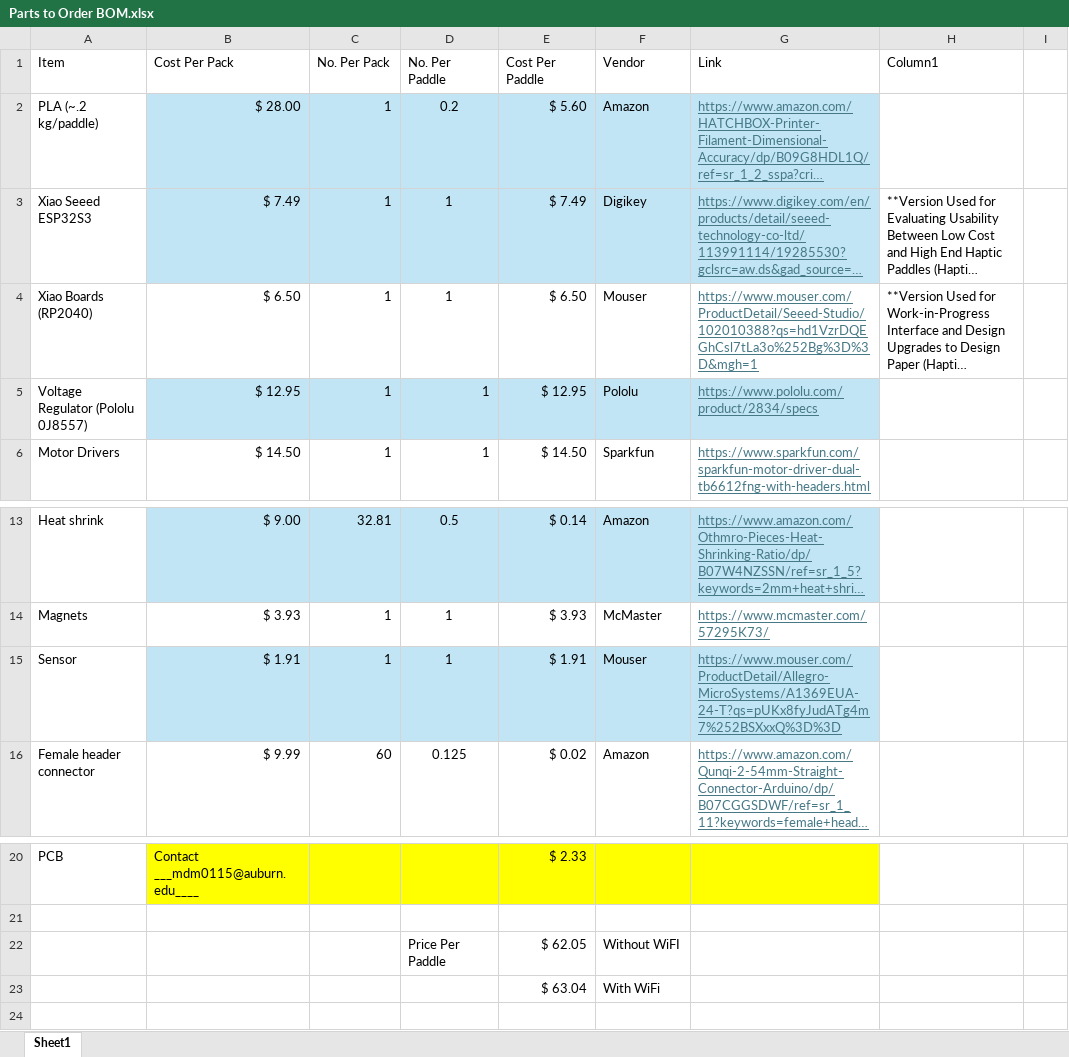
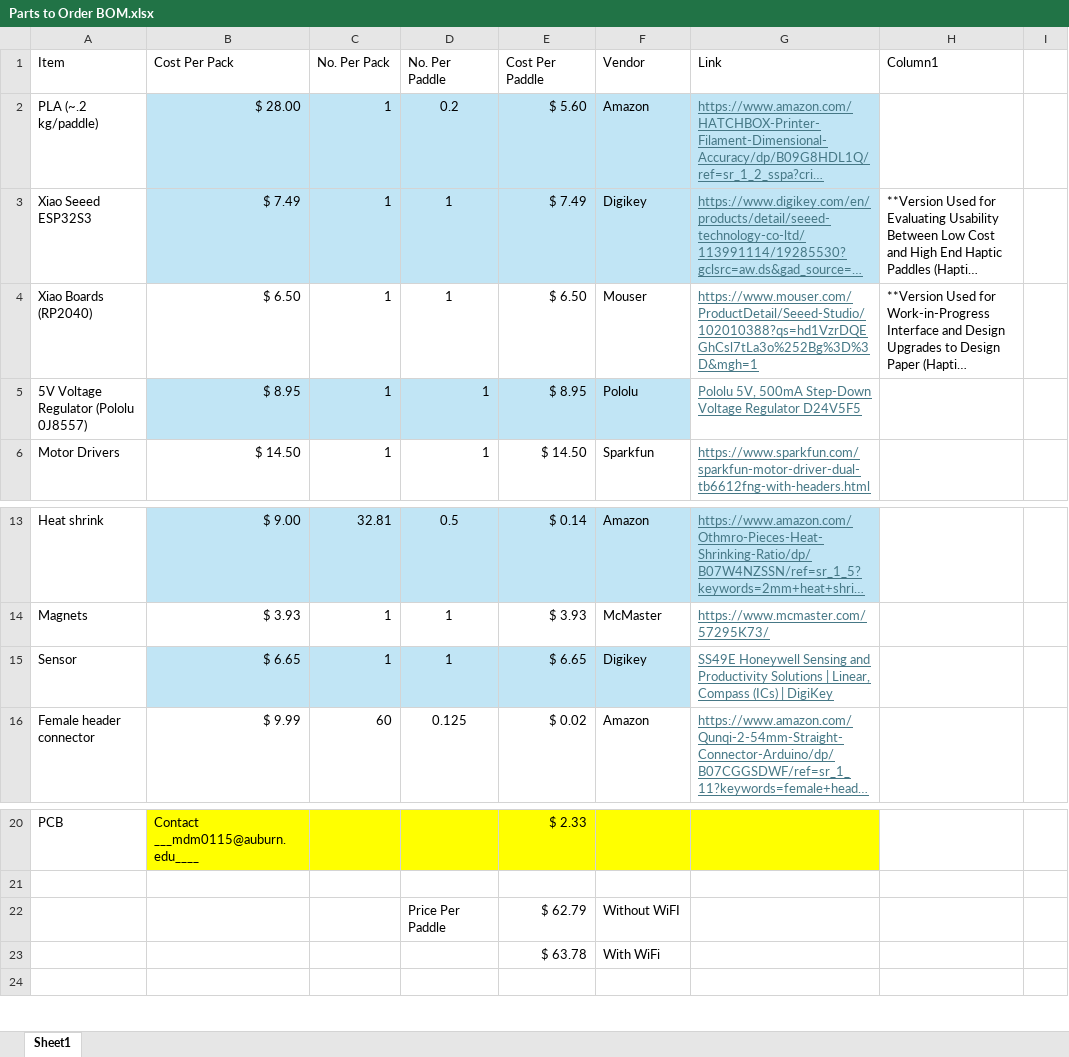
Before and after one commit to WeBRLab/hAUptic-paddle, an Excel workbook: Haptics Symposium Version 2026/Hardware/Parts to Order BOM.xlsx, sheet Sheet1, drawn as a sheet; only a part is shown, gaps mark what is left out; long unchanged cells end in …; values as stored, in another font and other column widths than the file's, no borders; table styles not drawn; the diff names each change by its address in the sheet, - before the commit and + after, or states it on an @@ line.

Commit message:
Update Parts to Order BOM.xlsx

```diff
--- a/Haptics Symposium Version 2026/Hardware/Parts to Order BOM.xlsx (sheet Sheet1)
+++ b/Haptics Symposium Version 2026/Hardware/Parts to Order BOM.xlsx (sheet Sheet1)
-A5 (Item): Voltage Regulator (Pololu 0J8557)
+A5 (Item): 5V Voltage Regulator (Pololu 0J8557)
-B5 (Cost Per Pack): $ 12.95
+B5 (Cost Per Pack): $ 8.95
-E5 (Cost Per Paddle): $ 12.95
+E5 (Cost Per Paddle): $ 8.95
-G5 (Link): https://www.pololu.com/product/2834/specs
+G5 (Link): Pololu 5V, 500mA Step-Down Voltage Regulator D24V5F5
-G5 fill: #C1E5F5
+G5 fill: none
-B15 (Cost Per Pack): $ 1.91
+B15 (Cost Per Pack): $ 6.65
-E15 (Cost Per Paddle): $ 1.91
+E15 (Cost Per Paddle): $ 6.65
-F15 (Vendor): Mouser
+F15 (Vendor): Digikey
-G15 (Link): https://www.mouser.com/ProductDetail/Allegro-MicroSystems/A1369EUA-24-T?qs=pUKx8fyJudATg4m7%252BSXxxQ%3D%3D
+G15 (Link): SS49E Honeywell Sensing and Productivity Solutions | Linear, Compass (ICs) | DigiKey
-G15 fill: #C1E5F5
+G15 fill: none
-E22 (Cost Per Paddle): $ 62.05
+E22 (Cost Per Paddle): $ 62.79
-E23 (Cost Per Paddle): $ 63.04
+E23 (Cost Per Paddle): $ 63.78
```
